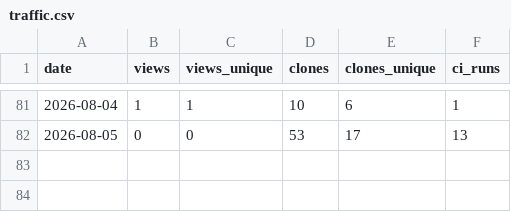
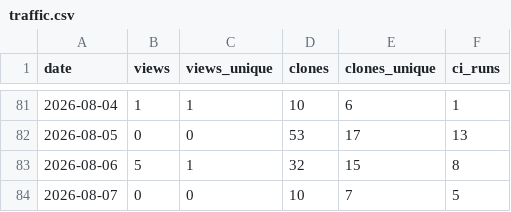
Before and after one commit to manuacl/ring-monitor, a CSV file: traffic.csv, drawn as a sheet; only a part is shown, gaps mark what is left out; the diff names each change by its address in the sheet, - before the commit and + after, or states it on an @@ line.

```diff
--- a/traffic.csv
+++ b/traffic.csv
+row 83: 2026-08-06 | 5 | 1 | 32 | 15 | 8
+row 84: 2026-08-07 | 0 | 0 | 10 | 7 | 5
```
Also changed, not shown: downloads.csv.
